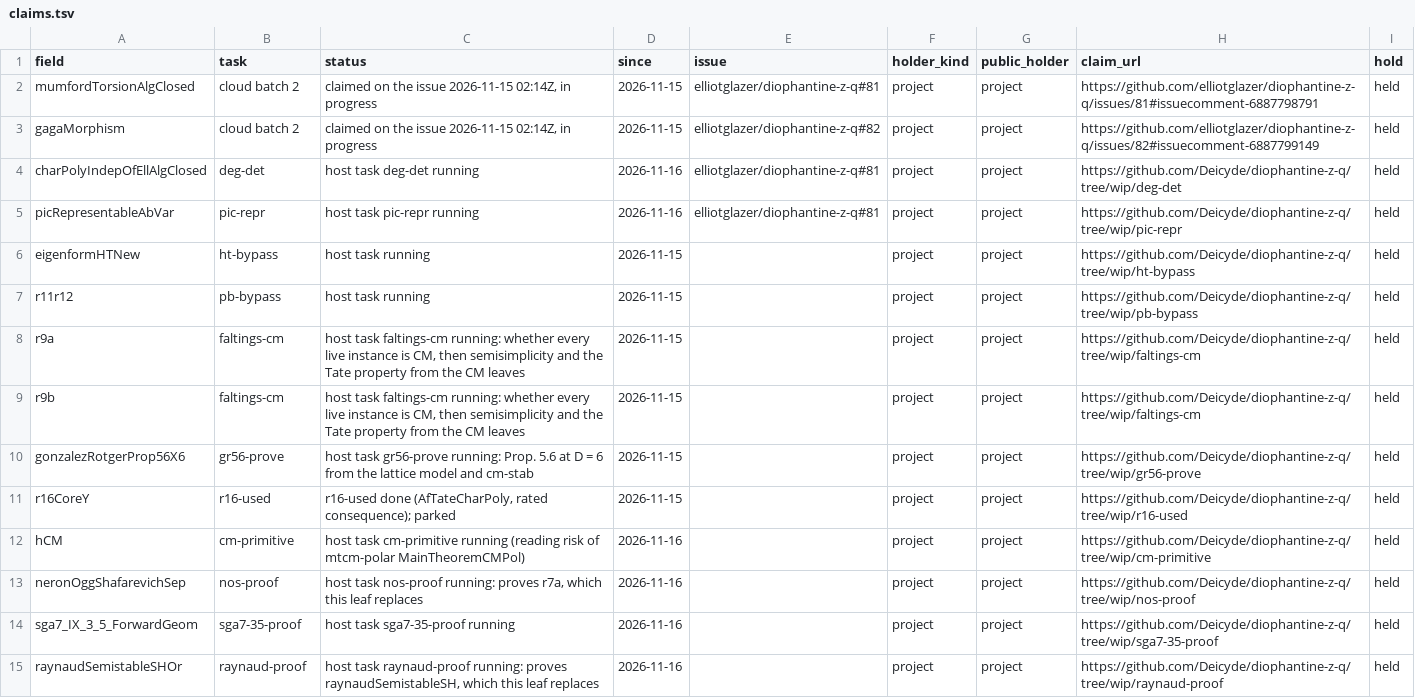
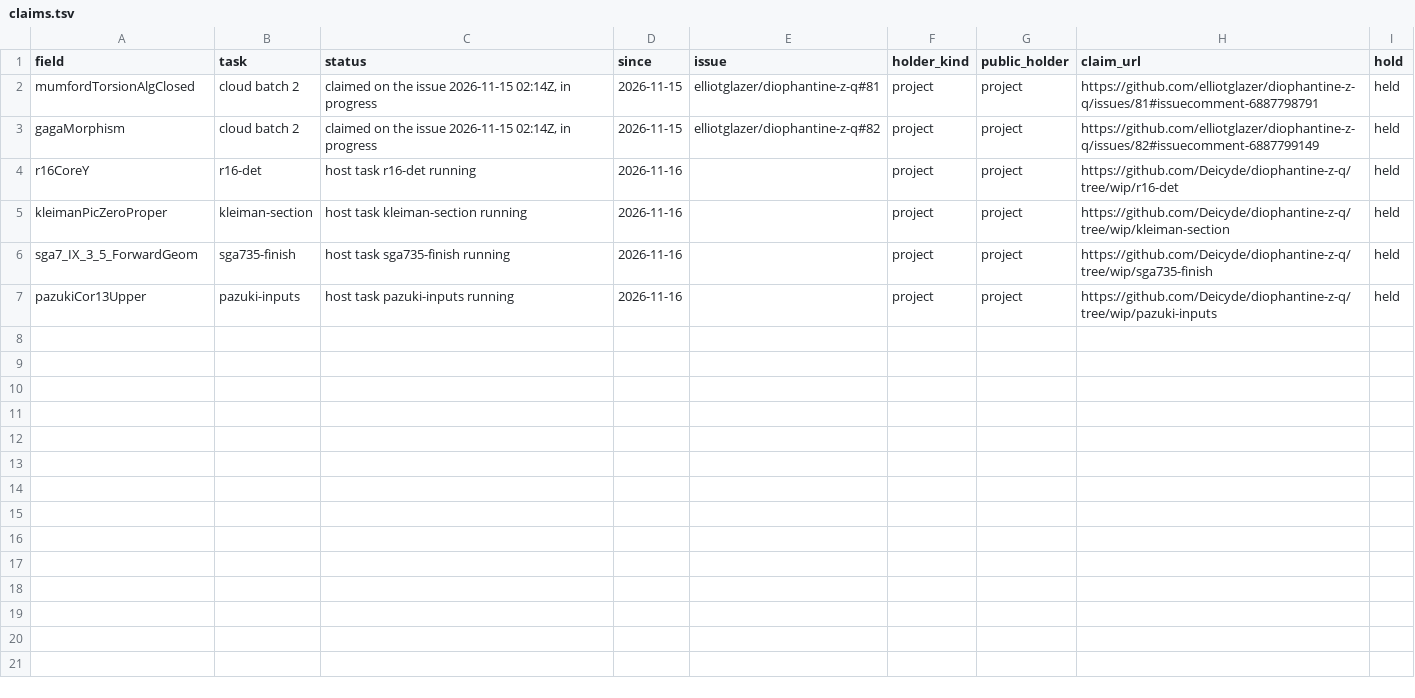
Before and after one commit to CheyLoveday/diophantine-z-q, a TSV file: docs/one-proof/claims.tsv, drawn as a sheet.

Commit message:
leaf-fold33: inbox 1 (docs only): stale claims rows dropped, running-task claims recorded (r16-det, kleiman-section, sga735-finish, pazuki-inputs), good-first labels on dsThm965Printed, dsThm966Printed, sga7_IX_3_3_SHpre, raynaudSemistableSHOr, hCM, r9a; OPEN.md regenerated

```diff
--- a/docs/one-proof/claims.tsv
+++ b/docs/one-proof/claims.tsv
@@ -3,13 +3,5 @@ mumfordTorsionAlgClosed	cloud batch 2	claimed on the issue 2026-11-15 02:14Z, in
 gagaMorphism	cloud batch 2	claimed on the issue 2026-11-15 02:14Z, in progress	2026-11-15	elliotglazer/diophantine-z-q#82	project	project	https://github.com/elliotglazer/diophantine-z-q/issues/82#issuecomment-6887799149	held
-charPolyIndepOfEllAlgClosed	deg-det	host task deg-det running	2026-11-16	elliotglazer/diophantine-z-q#81	project	project	https://github.com/Deicyde/diophantine-z-q/tree/wip/deg-det	held
-picRepresentableAbVar	pic-repr	host task pic-repr running	2026-11-16	elliotglazer/diophantine-z-q#81	project	project	https://github.com/Deicyde/diophantine-z-q/tree/wip/pic-repr	held
-eigenformHTNew	ht-bypass	host task running	2026-11-15		project	project	https://github.com/Deicyde/diophantine-z-q/tree/wip/ht-bypass	held
-r11r12	pb-bypass	host task running	2026-11-15		project	project	https://github.com/Deicyde/diophantine-z-q/tree/wip/pb-bypass	held
-r9a	faltings-cm	host task faltings-cm running: whether every live instance is CM, then semisimplicity and the Tate property from the CM leaves	2026-11-15		project	project	https://github.com/Deicyde/diophantine-z-q/tree/wip/faltings-cm	held
-r9b	faltings-cm	host task faltings-cm running: whether every live instance is CM, then semisimplicity and the Tate property from the CM leaves	2026-11-15		project	project	https://github.com/Deicyde/diophantine-z-q/tree/wip/faltings-cm	held
-gonzalezRotgerProp56X6	gr56-prove	host task gr56-prove running: Prop. 5.6 at D = 6 from the lattice model and cm-stab	2026-11-15		project	project	https://github.com/Deicyde/diophantine-z-q/tree/wip/gr56-prove	held
-r16CoreY	r16-used	r16-used done (AfTateCharPoly, rated consequence); parked	2026-11-15		project	project	https://github.com/Deicyde/diophantine-z-q/tree/wip/r16-used	held
-hCM	cm-primitive	host task cm-primitive running (reading risk of mtcm-polar MainTheoremCMPol)	2026-11-16		project	project	https://github.com/Deicyde/diophantine-z-q/tree/wip/cm-primitive	held
-neronOggShafarevichSep	nos-proof	host task nos-proof running: proves r7a, which this leaf replaces	2026-11-16		project	project	https://github.com/Deicyde/diophantine-z-q/tree/wip/nos-proof	held
-sga7_IX_3_5_ForwardGeom	sga7-35-proof	host task sga7-35-proof running	2026-11-16		project	project	https://github.com/Deicyde/diophantine-z-q/tree/wip/sga7-35-proof	held
-raynaudSemistableSHOr	raynaud-proof	host task raynaud-proof running: proves raynaudSemistableSH, which this leaf replaces	2026-11-16		project	project	https://github.com/Deicyde/diophantine-z-q/tree/wip/raynaud-proof	held
+r16CoreY	r16-det	host task r16-det running	2026-11-16		project	project	https://github.com/Deicyde/diophantine-z-q/tree/wip/r16-det	held
+kleimanPicZeroProper	kleiman-section	host task kleiman-section running	2026-11-16		project	project	https://github.com/Deicyde/diophantine-z-q/tree/wip/kleiman-section	held
+sga7_IX_3_5_ForwardGeom	sga735-finish	host task sga735-finish running	2026-11-16		project	project	https://github.com/Deicyde/diophantine-z-q/tree/wip/sga735-finish	held
+pazukiCor13Upper	pazuki-inputs	host task pazuki-inputs running	2026-11-16		project	project	https://github.com/Deicyde/diophantine-z-q/tree/wip/pazuki-inputs	held
```
Also changed, not shown: docs/one-proof/kinds.tsv, 1 other file.
